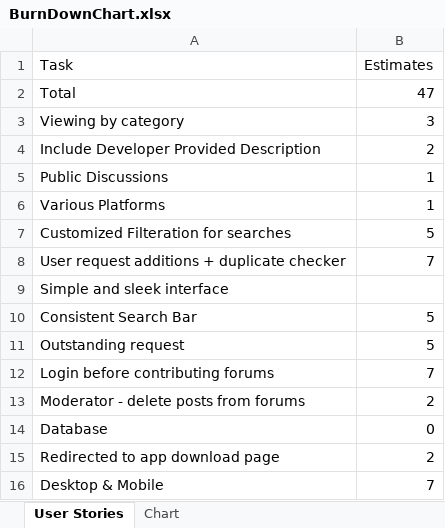
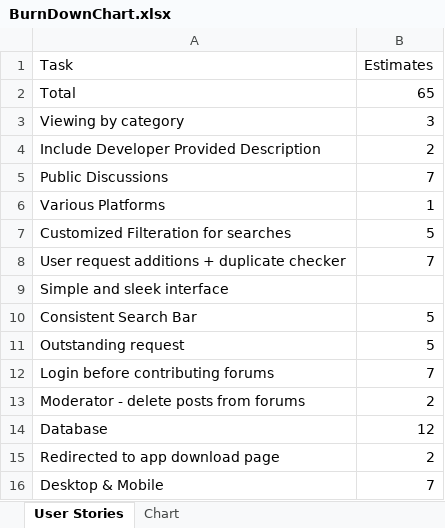
Before and after one commit to DemonSpartan117/ProjectAppStuff, an Excel workbook: SoftwareEngineeringStuff/BurnDownChart.xlsx, sheet User Stories, drawn as a sheet; values as stored, in another font and other column widths than the file's, no borders; the diff names each change by its address in the sheet, - before the commit and + after, or states it on an @@ line.

```diff
--- a/SoftwareEngineeringStuff/BurnDownChart.xlsx (sheet User Stories)
+++ b/SoftwareEngineeringStuff/BurnDownChart.xlsx (sheet User Stories)
-B2 (Estimates): 47
+B2 (Estimates): 65
-B5 (Estimates): 1
+B5 (Estimates): 7
-B14 (Estimates): 0
+B14 (Estimates): 12
```
Also changed, not shown: sheet Chart, charts or pictures.
